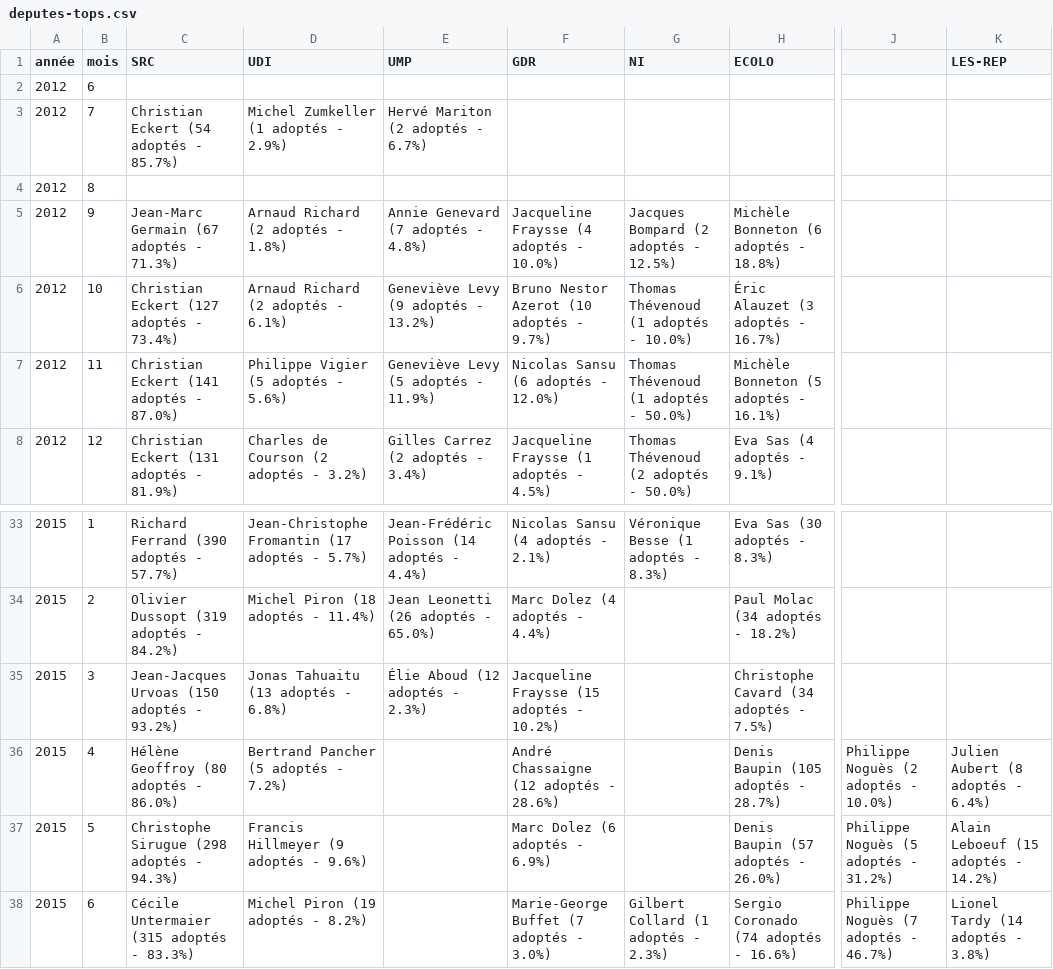
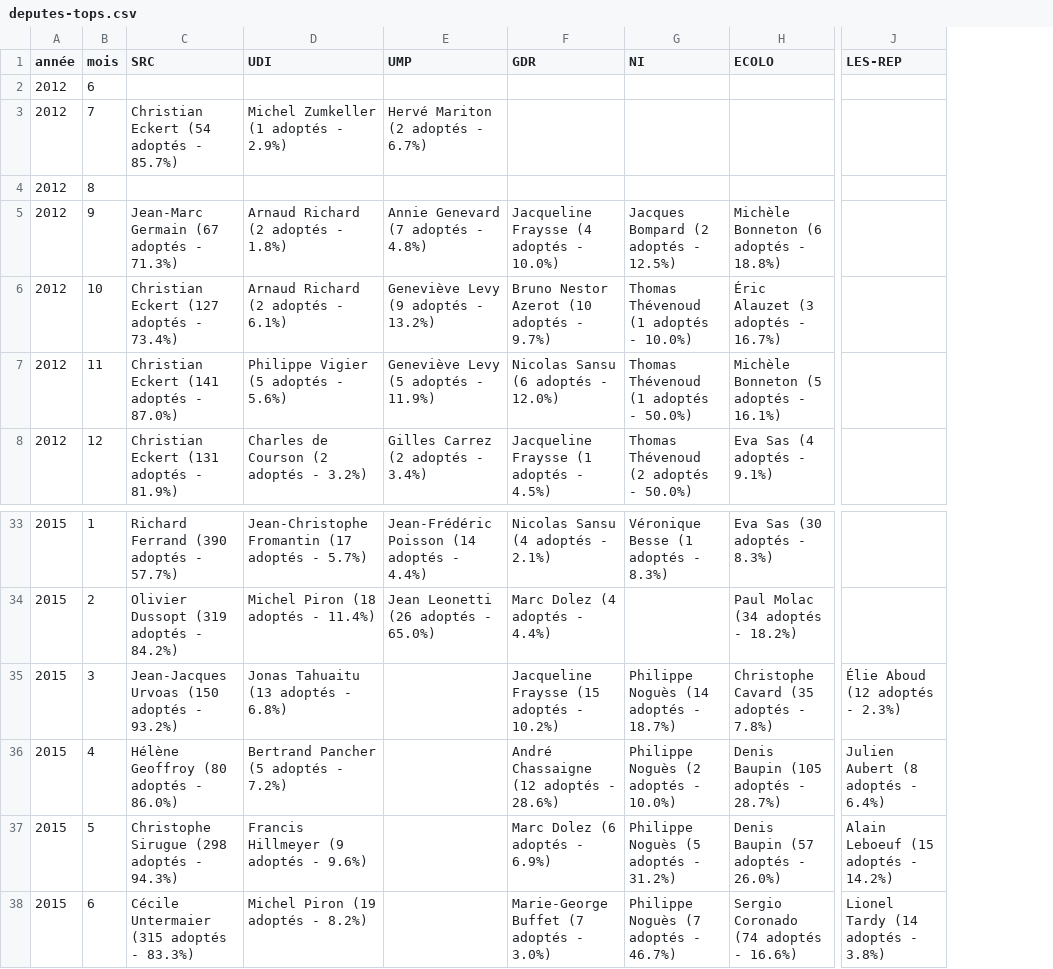
Before and after one commit to regardscitoyens/top-amendements-adoptes, a CSV file: data/deputes-tops.csv, drawn as a sheet; only a part is shown, gaps mark what is left out; removed rows and columns are numbered as before the commit, all else as after; the diff names each change by its address in the sheet, - before the commit and + after, or states it on an @@ line.

Commit message:
update data

```diff
--- a/data/deputes-tops.csv
+++ b/data/deputes-tops.csv
-column J, rows 36-38: Philippe Noguès (2 adoptés - 10.0%) | Philippe Noguès (5 adoptés - 31.2%) | Philippe Noguès (7 adoptés - 46.7%)
-E35 (UMP): Élie Aboud (12 adoptés - 2.3%)
+E35 (UMP): (empty)
-G35 (NI): (empty)
+G35 (NI): Philippe Noguès (14 adoptés - 18.7%)
-H35 (ECOLO): Christophe Cavard (34 adoptés - 7.5%)
+H35 (ECOLO): Christophe Cavard (35 adoptés - 7.8%)
-J35 (LES-REP): (empty)
+J35 (LES-REP): Élie Aboud (12 adoptés - 2.3%)
-G36 (NI): (empty)
+G36 (NI): Philippe Noguès (2 adoptés - 10.0%)
-G37 (NI): (empty)
+G37 (NI): Philippe Noguès (5 adoptés - 31.2%)
-G38 (NI): Gilbert Collard (1 adoptés - 2.3%)
+G38 (NI): Philippe Noguès (7 adoptés - 46.7%)
```
Also changed, not shown: 4 other files.
